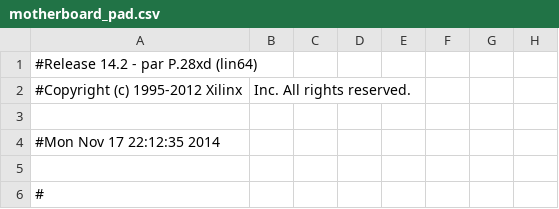
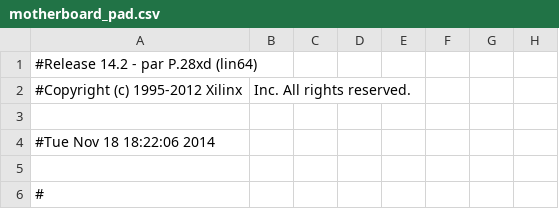
Before and after one commit to eliotw/IBM_PC, a CSV file: pc/ibmpc/motherboard_pad.csv, drawn as a sheet; only a part is shown; the diff names each change by its address in the sheet, - before the commit and + after, or states it on an @@ line.

```diff
--- a/pc/ibmpc/motherboard_pad.csv
+++ b/pc/ibmpc/motherboard_pad.csv
-A4: #Mon Nov 17 22:12:35 2014
+A4: #Tue Nov 18 18:22:06 2014
```
Also changed, not shown: 52 other files.
